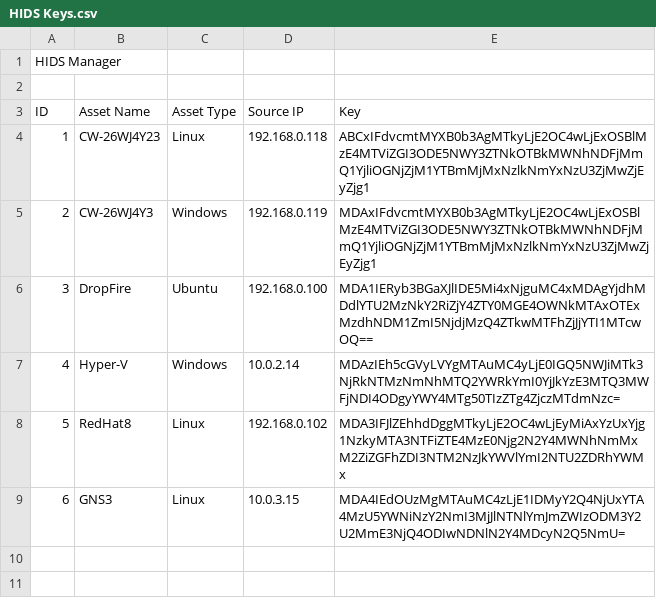
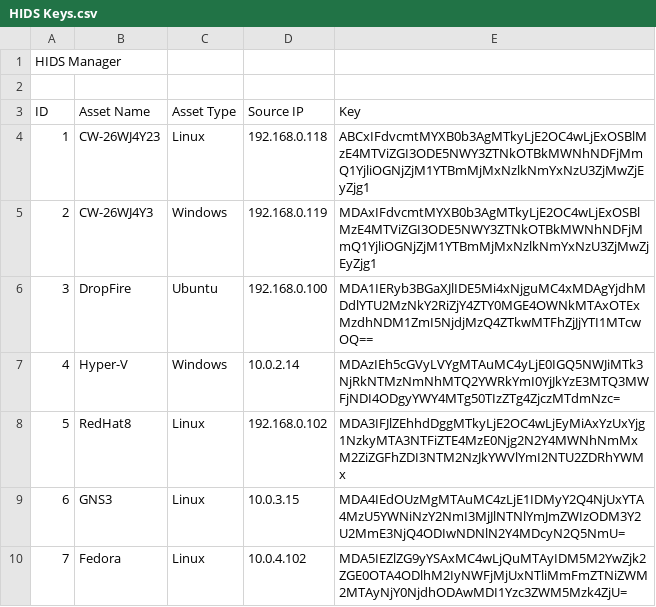
Before and after one commit to Sensato-CW/HIDS-Agent, a CSV file: Install Script/HIDS Keys.csv, drawn as a sheet; the diff names each change by its address in the sheet, - before the commit and + after, or states it on an @@ line.

Commit message:
Update HIDS Keys.csv

```diff
--- a/Install Script/HIDS Keys.csv
+++ b/Install Script/HIDS Keys.csv
+row 10: 7 | Fedora | Linux | 10.0.4.102 | MDA5IEZlZG9yYSAxMC4wLjQuMTAyIDM5M2YwZjk2ZGE0OTA4ODlhM2IyNWFjMjUxNTliMmFmZTNiZWM2MTAyNjY0NjdhODAwMDI1Yzc3ZWM5Mzk4ZjU=
```
